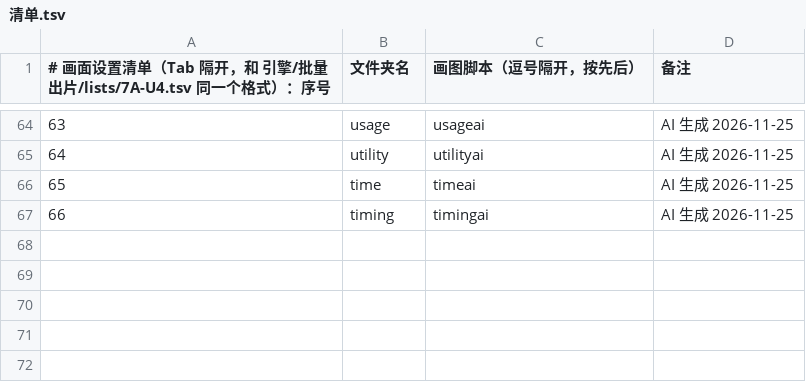
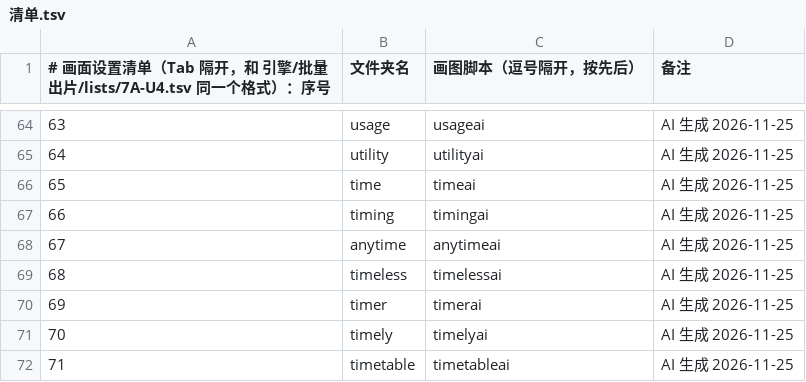
Before and after one commit to Jacklee15333/wordsvideo, a TSV file: 词库/画面设置/清单.tsv, drawn as a sheet; only a part is shown, gaps mark what is left out.

Commit message:
词库：画面设置 anytime、timeless、timer、timely、timetable（5 个词，网页 AI 做的）

```diff
--- a/词库/画面设置/清单.tsv
+++ b/词库/画面设置/清单.tsv
@@ -67 +67,6 @@
 66	timing	timingai	AI 生成 2026-11-25
+67	anytime	anytimeai	AI 生成 2026-11-25
+68	timeless	timelessai	AI 生成 2026-11-25
+69	timer	timerai	AI 生成 2026-11-25
+70	timely	timelyai	AI 生成 2026-11-25
+71	timetable	timetableai	AI 生成 2026-11-25
```
Also changed, not shown: 词库/总表视频细节数据/索引.tsv, 34 other files.
